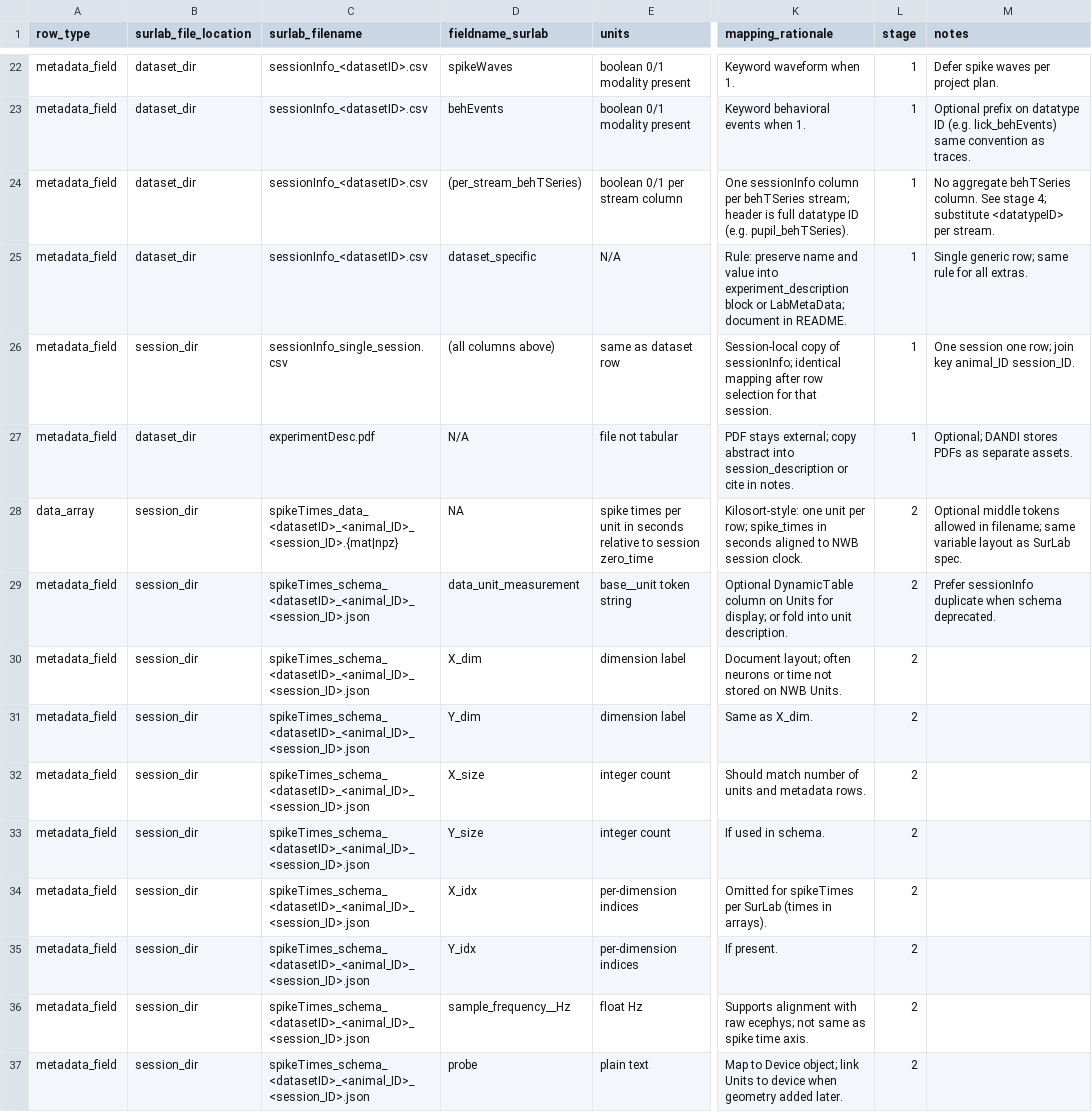
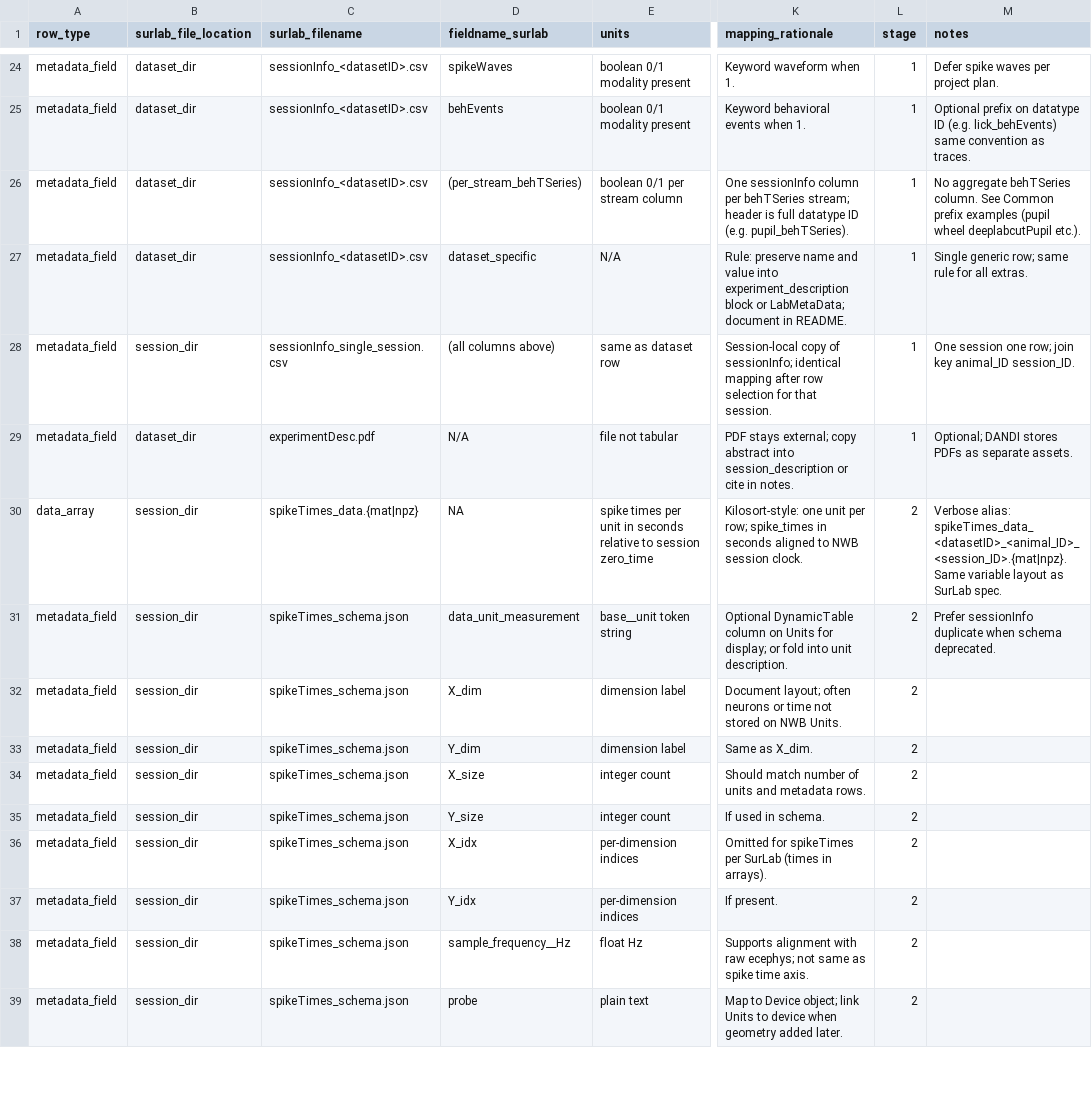
Before and after one commit to surlab/Gregg_surlab_nwb_conversion_tool, a CSV file: conversion_table.csv, drawn as a sheet; only a part is shown, gaps mark what is left out; addresses are those after the commit; the diff covers the shown part only; the diff names each change by its address in the sheet, - before the commit and + after, or states it on an @@ line.

```diff
--- a/conversion_table.csv
+++ b/conversion_table.csv
-M26 (notes): …column. See stage 4; substitute <datatypeID> per stream.
+M26 (notes): …column. See Common prefix examples (pupil wheel deeplabcutPupil etc.).
-C30 (surlab_filename): spikeTimes_data_<datasetID>_<animal_ID>_<session_ID>.{mat|npz}
+C30 (surlab_filename): spikeTimes_data.{mat|npz}
-M30 (notes): Optional middle tokens allowed in filename; same variable layout…
+M30 (notes): Verbose alias: spikeTimes_data_<datasetID>_<animal_ID>_<session_ID>.{mat|npz}. Same variable layout…
-C31:C39 (surlab_filename): spikeTimes_schema_<datasetID>_<animal_ID>_<session_ID>.json
+C31:C39 (surlab_filename): spikeTimes_schema.json
```
Also changed, not shown: 2 added rows and 81 edited cells elsewhere in this file, for_cursor/conversion_table.csv, 7 other files.
